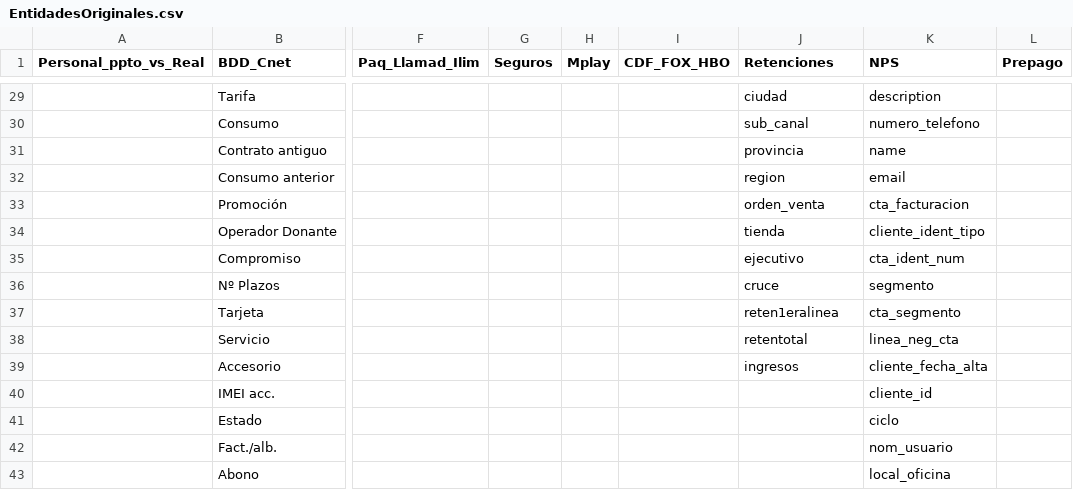
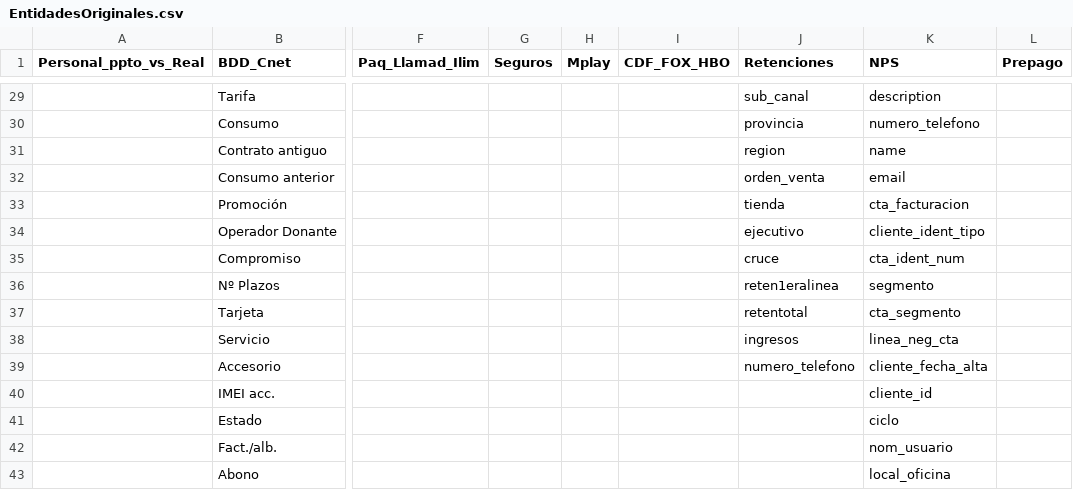
Before and after one commit to impostorkemar/Salesland, a CSV file: Python_codes/BackEnd/Salesland_codes/EntidadesOriginales.csv, drawn as a sheet; only a part is shown, gaps mark what is left out; the diff covers the shown part only; the diff names each change by its address in the sheet, - before the commit and + after, or states it on an @@ line.

```diff
--- a/Python_codes/BackEnd/Salesland_codes/EntidadesOriginales.csv
+++ b/Python_codes/BackEnd/Salesland_codes/EntidadesOriginales.csv
-J29 (Retenciones): ciudad
+J29 (Retenciones): sub_canal
-J30 (Retenciones): sub_canal
+J30 (Retenciones): provincia
-J31 (Retenciones): provincia
+J31 (Retenciones): region
-J32 (Retenciones): region
+J32 (Retenciones): orden_venta
-J33 (Retenciones): orden_venta
+J33 (Retenciones): tienda
-J34 (Retenciones): tienda
+J34 (Retenciones): ejecutivo
-J35 (Retenciones): ejecutivo
+J35 (Retenciones): cruce
-J36 (Retenciones): cruce
+J36 (Retenciones): reten1eralinea
-J37 (Retenciones): reten1eralinea
+J37 (Retenciones): retentotal
-J38 (Retenciones): retentotal
+J38 (Retenciones): ingresos
-J39 (Retenciones): ingresos
+J39 (Retenciones): numero_telefono
```
Also changed, not shown: 32 edited cells elsewhere in this file, 4 other files.
